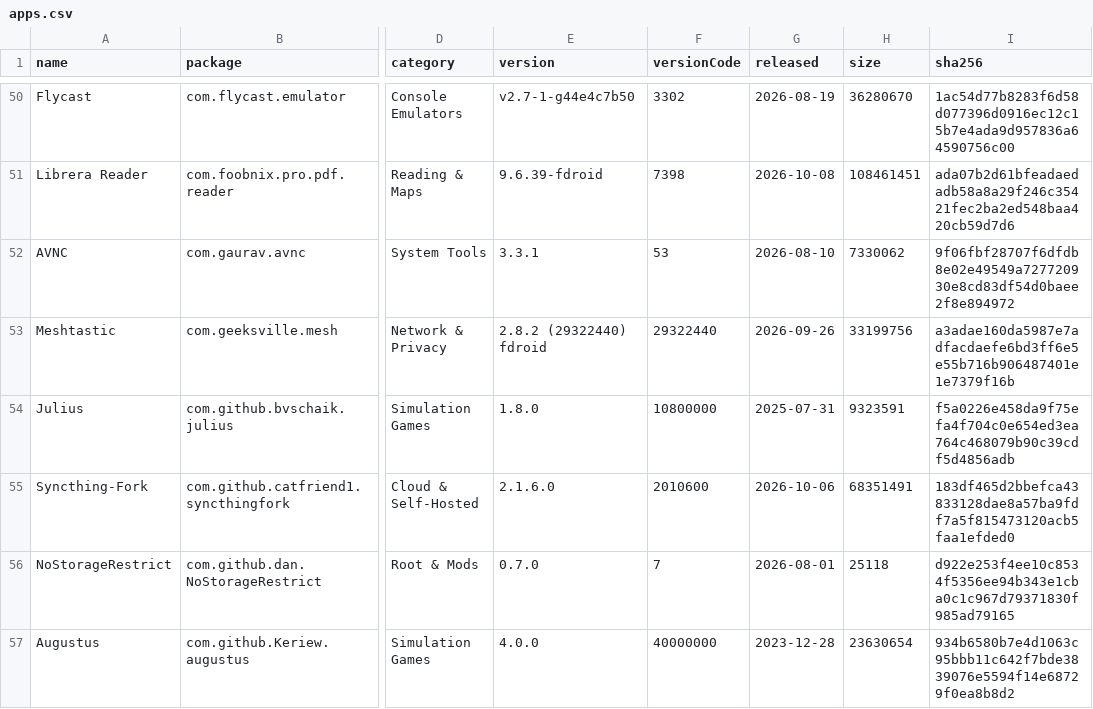
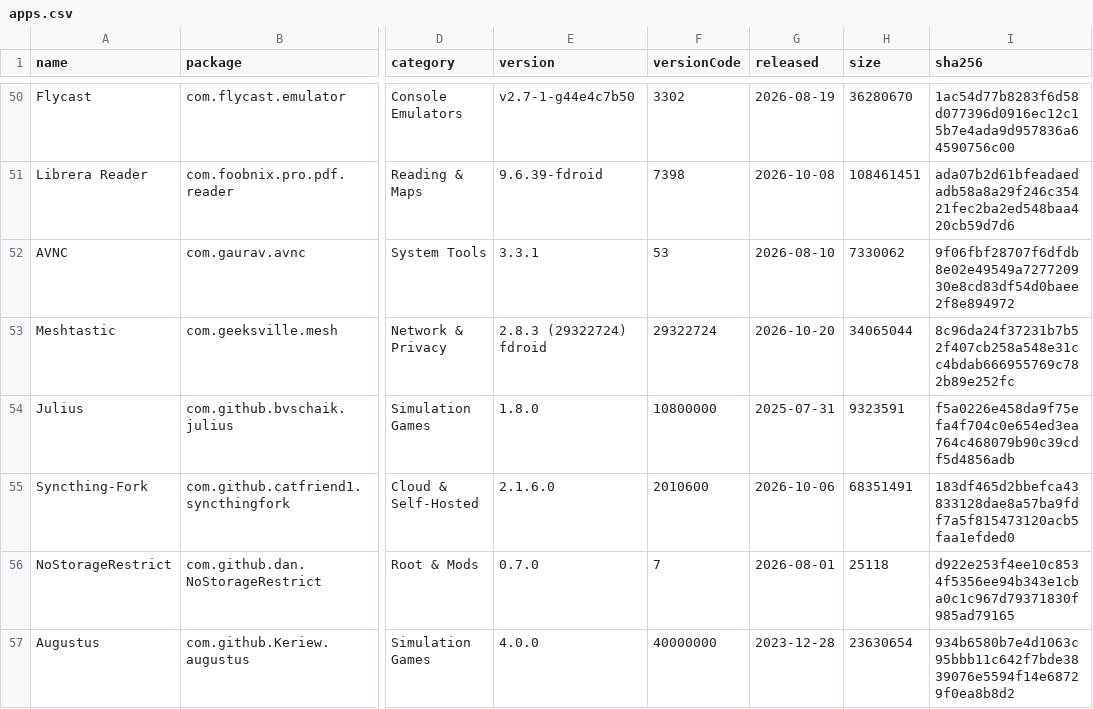
Before and after one commit to 2113apps/verified-android-apps, a CSV file: apps.csv, drawn as a sheet; only a part is shown, gaps mark what is left out; the diff covers the shown part only; the diff names each change by its address in the sheet, - before the commit and + after, or states it on an @@ line.

```diff
--- a/apps.csv
+++ b/apps.csv
-E53 (version): 2.8.2 (29322440) fdroid
+E53 (version): 2.8.3 (29322724) fdroid
-F53 (versionCode): 29322440
+F53 (versionCode): 29322724
-G53 (released): 2026-09-26
+G53 (released): 2026-10-20
-H53 (size): 33199756
+H53 (size): 34065044
-I53 (sha256): a3adae160da5987e7adfacdaefe6bd3ff6e5e55b716b906487401e1e7379f16b
+I53 (sha256): 8c96da24f37231b7b52f407cb258a548e31cc4bdab666955769c782b89e252fc
```
Also changed, not shown: 25 edited cells elsewhere in this file, 1 other file.
